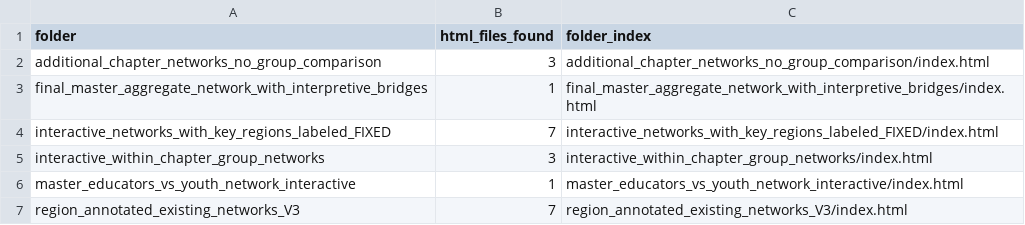
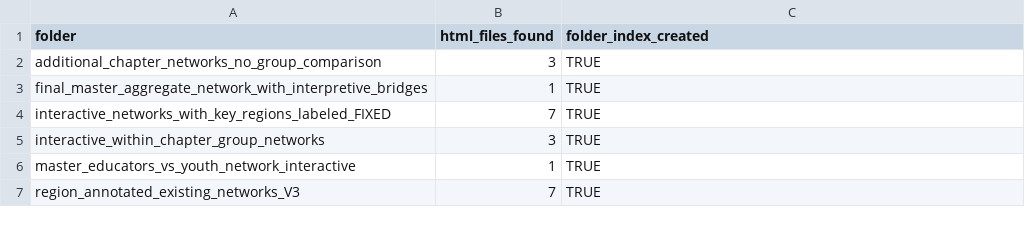
Before and after one commit to osvb2/nsc-discipline-networks, a CSV file: folder_index_build_log.csv, drawn as a sheet.

Commit message:
Fix network folder links
Fix network folder links

```diff
--- a/folder_index_build_log.csv
+++ b/folder_index_build_log.csv
@@ -1,7 +1,7 @@
-"folder","html_files_found","folder_index"
-"additional_chapter_networks_no_group_comparison",3,"additional_chapter_networks_no_group_comparison/index.html"
-"final_master_aggregate_network_with_interpretive_bridges",1,"final_master_aggregate_network_with_interpretive_bridges/index.html"
-"interactive_networks_with_key_regions_labeled_FIXED",7,"interactive_networks_with_key_regions_labeled_FIXED/index.html"
-"interactive_within_chapter_group_networks",3,"interactive_within_chapter_group_networks/index.html"
-"master_educators_vs_youth_network_interactive",1,"master_educators_vs_youth_network_interactive/index.html"
-"region_annotated_existing_networks_V3",7,"region_annotated_existing_networks_V3/index.html"
+"folder","html_files_found","folder_index_created"
+"additional_chapter_networks_no_group_comparison",3,TRUE
+"final_master_aggregate_network_with_interpretive_bridges",1,TRUE
+"interactive_networks_with_key_regions_labeled_FIXED",7,TRUE
+"interactive_within_chapter_group_networks",3,TRUE
+"master_educators_vs_youth_network_interactive",1,TRUE
+"region_annotated_existing_networks_V3",7,TRUE
```
Also changed, not shown: 7 other files.
